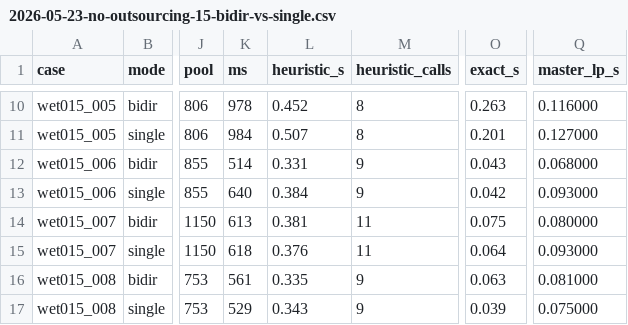
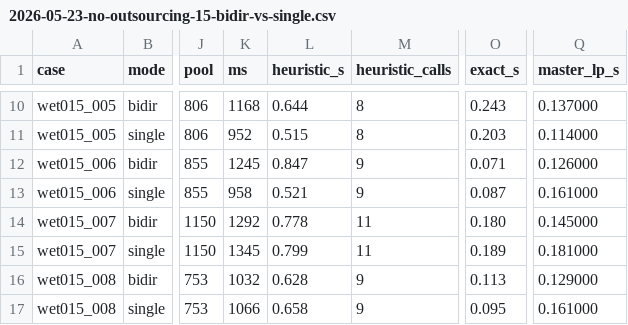
Before and after one commit to changxincao/TWETScheduling, a CSV file: test-results/bpc/2026-05-23-no-outsourcing-15-bidir-vs-single.csv, drawn as a sheet; only a part is shown, gaps mark what is left out; the diff covers the shown part only; the diff names each change by its address in the sheet, - before the commit and + after, or states it on an @@ line.

```diff
--- a/test-results/bpc/2026-05-23-no-outsourcing-15-bidir-vs-single.csv
+++ b/test-results/bpc/2026-05-23-no-outsourcing-15-bidir-vs-single.csv
-K10 (ms): 978
+K10 (ms): 1168
-L10 (heuristic_s): 0.452
+L10 (heuristic_s): 0.644
-O10 (exact_s): 0.263
+O10 (exact_s): 0.243
-Q10 (master_lp_s): 0.116000
+Q10 (master_lp_s): 0.137000
-K11 (ms): 984
+K11 (ms): 952
-L11 (heuristic_s): 0.507
+L11 (heuristic_s): 0.515
-O11 (exact_s): 0.201
+O11 (exact_s): 0.203
-Q11 (master_lp_s): 0.127000
+Q11 (master_lp_s): 0.114000
-K12 (ms): 514
+K12 (ms): 1245
-L12 (heuristic_s): 0.331
+L12 (heuristic_s): 0.847
-O12 (exact_s): 0.043
+O12 (exact_s): 0.071
-Q12 (master_lp_s): 0.068000
+Q12 (master_lp_s): 0.126000
-K13 (ms): 640
+K13 (ms): 958
-L13 (heuristic_s): 0.384
+L13 (heuristic_s): 0.521
-O13 (exact_s): 0.042
+O13 (exact_s): 0.087
-Q13 (master_lp_s): 0.093000
+Q13 (master_lp_s): 0.161000
-K14 (ms): 613
+K14 (ms): 1292
-L14 (heuristic_s): 0.381
+L14 (heuristic_s): 0.778
-O14 (exact_s): 0.075
+O14 (exact_s): 0.180
-Q14 (master_lp_s): 0.080000
+Q14 (master_lp_s): 0.145000
-K15 (ms): 618
+K15 (ms): 1345
-L15 (heuristic_s): 0.376
+L15 (heuristic_s): 0.799
-O15 (exact_s): 0.064
+O15 (exact_s): 0.189
-Q15 (master_lp_s): 0.093000
+Q15 (master_lp_s): 0.181000
-K16 (ms): 561
+K16 (ms): 1032
-L16 (heuristic_s): 0.335
+L16 (heuristic_s): 0.628
-O16 (exact_s): 0.063
+O16 (exact_s): 0.113
-Q16 (master_lp_s): 0.081000
+Q16 (master_lp_s): 0.129000
-K17 (ms): 529
+K17 (ms): 1066
-L17 (heuristic_s): 0.343
+L17 (heuristic_s): 0.658
-O17 (exact_s): 0.039
+O17 (exact_s): 0.095
-Q17 (master_lp_s): 0.075000
+Q17 (master_lp_s): 0.161000
```
Also changed, not shown: 48 edited cells elsewhere in this file, 3 other files.
